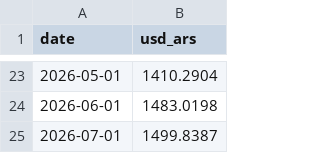
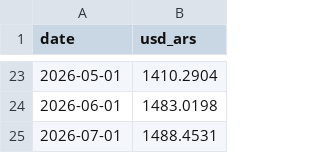
Before and after one commit to UlissePalmi/argentina_report, a CSV file: data/reserves/bcra_fx.csv, drawn as a sheet; only a part is shown, gaps mark what is left out.

```diff
--- a/data/reserves/bcra_fx.csv
+++ b/data/reserves/bcra_fx.csv
@@ -24,2 +24,2 @@ date,usd_ars
 2026-06-01,1483.0198
-2026-07-01,1499.8387
+2026-07-01,1488.4531
```
Also changed, not shown: data/external/fiscal_balance.csv, data/external/fx_parallel.csv, 2 other files.
